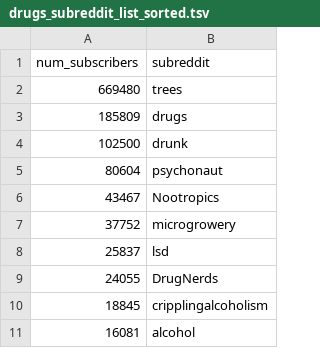
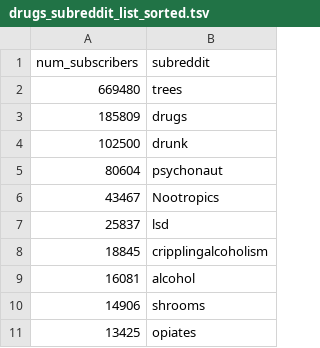
Before and after one commit to rcompton/ryancompton.net, a TSV file: assets/praw_drugs/drugs_subreddit_list_sorted.tsv, drawn as a sheet; only a part is shown; the shorter side is filled out with more unchanged rows; removed rows and columns are numbered as before the commit, all else as after; the diff covers the shown part only; the diff names each change by its address in the sheet, - before the commit and + after, or states it on an @@ line.

```diff
--- a/assets/praw_drugs/drugs_subreddit_list_sorted.tsv
+++ b/assets/praw_drugs/drugs_subreddit_list_sorted.tsv
-row 7: 37752 | microgrowery
-row 9: 24055 | DrugNerds
```
Also changed, not shown: 1 added row and 20 removed rows elsewhere in this file, 1 other file.
